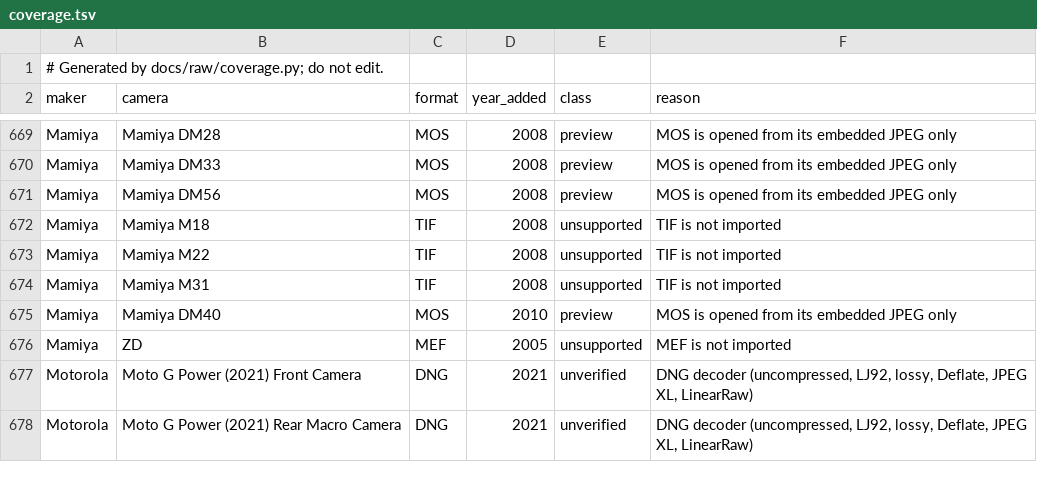
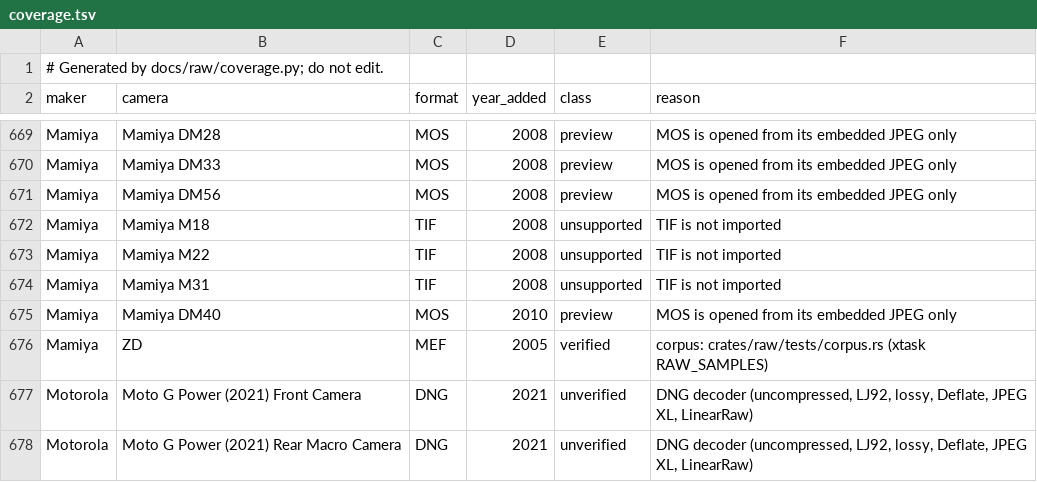
Before and after one commit to 06needhamt/lightcraft, a TSV file: docs/raw/coverage.tsv, drawn as a sheet; only a part is shown, gaps mark what is left out.

```diff
--- a/docs/raw/coverage.tsv
+++ b/docs/raw/coverage.tsv
@@ -675,3 +675,3 @@ Mamiya	Mamiya M31	TIF	2008	unsupported	TIF is not imported
 Mamiya	Mamiya DM40	MOS	2010	preview	MOS is opened from its embedded JPEG only
-Mamiya	ZD	MEF	2005	unsupported	MEF is not imported
+Mamiya	ZD	MEF	2005	verified	corpus: crates/raw/tests/corpus.rs (xtask RAW_SAMPLES)
 Motorola	Moto G Power (2021) Front Camera	DNG	2021	unverified	DNG decoder (uncompressed, LJ92, lossy, Deflate, JPEG XL, LinearRaw)
```
Also changed, not shown: docs/raw/evidence.tsv, 15 other files.
